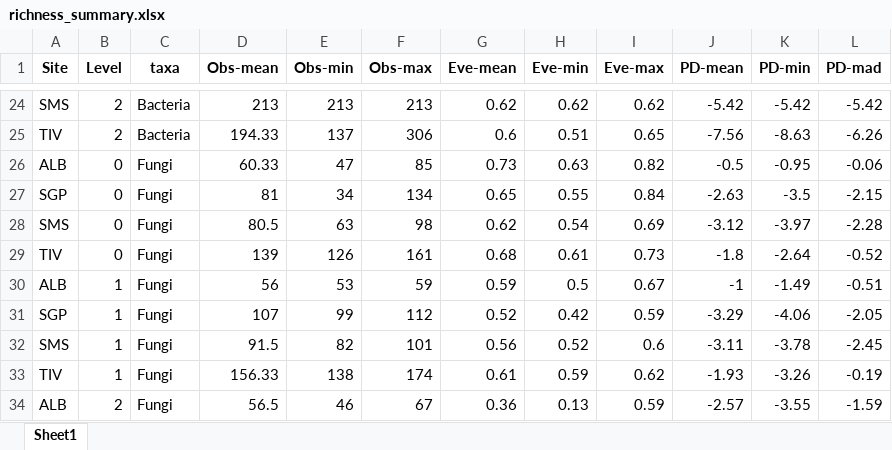
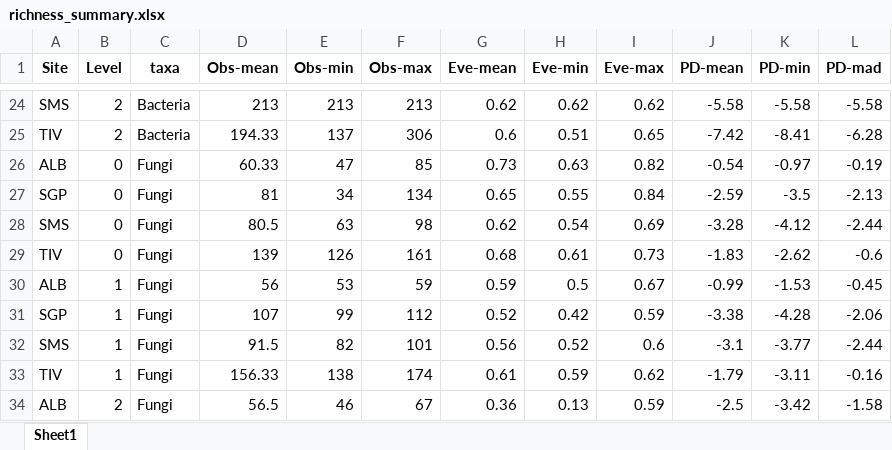
Before and after one commit to tardipede/teasel_phytotelmata_metabarcoding, an Excel workbook: results/tables/richness_summary.xlsx, sheet Sheet1, drawn as a sheet; only a part is shown, gaps mark what is left out; values as stored, in another font and other column widths than the file's, no borders; the diff covers the shown part only; the diff names each change by its address in the sheet, - before the commit and + after, or states it on an @@ line.

```diff
--- a/results/tables/richness_summary.xlsx (sheet Sheet1)
+++ b/results/tables/richness_summary.xlsx (sheet Sheet1)
-J24 (PD-mean): -5.42
+J24 (PD-mean): -5.58
-K24 (PD-min): -5.42
+K24 (PD-min): -5.58
-L24 (PD-mad): -5.42
+L24 (PD-mad): -5.58
-J25 (PD-mean): -7.56
+J25 (PD-mean): -7.42
-K25 (PD-min): -8.63
+K25 (PD-min): -8.41
-L25 (PD-mad): -6.26
+L25 (PD-mad): -6.28
-J26 (PD-mean): -0.5
+J26 (PD-mean): -0.54
-K26 (PD-min): -0.95
+K26 (PD-min): -0.97
-L26 (PD-mad): -0.06
+L26 (PD-mad): -0.19
-J27 (PD-mean): -2.63
+J27 (PD-mean): -2.59
-L27 (PD-mad): -2.15
+L27 (PD-mad): -2.13
-J28 (PD-mean): -3.12
+J28 (PD-mean): -3.28
-K28 (PD-min): -3.97
+K28 (PD-min): -4.12
-L28 (PD-mad): -2.28
+L28 (PD-mad): -2.44
-J29 (PD-mean): -1.8
+J29 (PD-mean): -1.83
-K29 (PD-min): -2.64
+K29 (PD-min): -2.62
-L29 (PD-mad): -0.52
+L29 (PD-mad): -0.6
-J30 (PD-mean): -1
+J30 (PD-mean): -0.99
-K30 (PD-min): -1.49
+K30 (PD-min): -1.53
-L30 (PD-mad): -0.51
+L30 (PD-mad): -0.45
-J31 (PD-mean): -3.29
+J31 (PD-mean): -3.38
-K31 (PD-min): -4.06
+K31 (PD-min): -4.28
-L31 (PD-mad): -2.05
+L31 (PD-mad): -2.06
-J32 (PD-mean): -3.11
+J32 (PD-mean): -3.1
-K32 (PD-min): -3.78
+K32 (PD-min): -3.77
-L32 (PD-mad): -2.45
+L32 (PD-mad): -2.44
-J33 (PD-mean): -1.93
+J33 (PD-mean): -1.79
-K33 (PD-min): -3.26
+K33 (PD-min): -3.11
-L33 (PD-mad): -0.19
+L33 (PD-mad): -0.16
-J34 (PD-mean): -2.57
+J34 (PD-mean): -2.5
-K34 (PD-min): -3.55
+K34 (PD-min): -3.42
-L34 (PD-mad): -1.59
+L34 (PD-mad): -1.58
```
Also changed, not shown: 116 edited cells elsewhere in this sheet, results/otu_tables_with_taxonomy/BAC_otu_table.xlsx, results/otu_tables_with_taxonomy/EUK_otu_table.xlsx, 14 other files.
